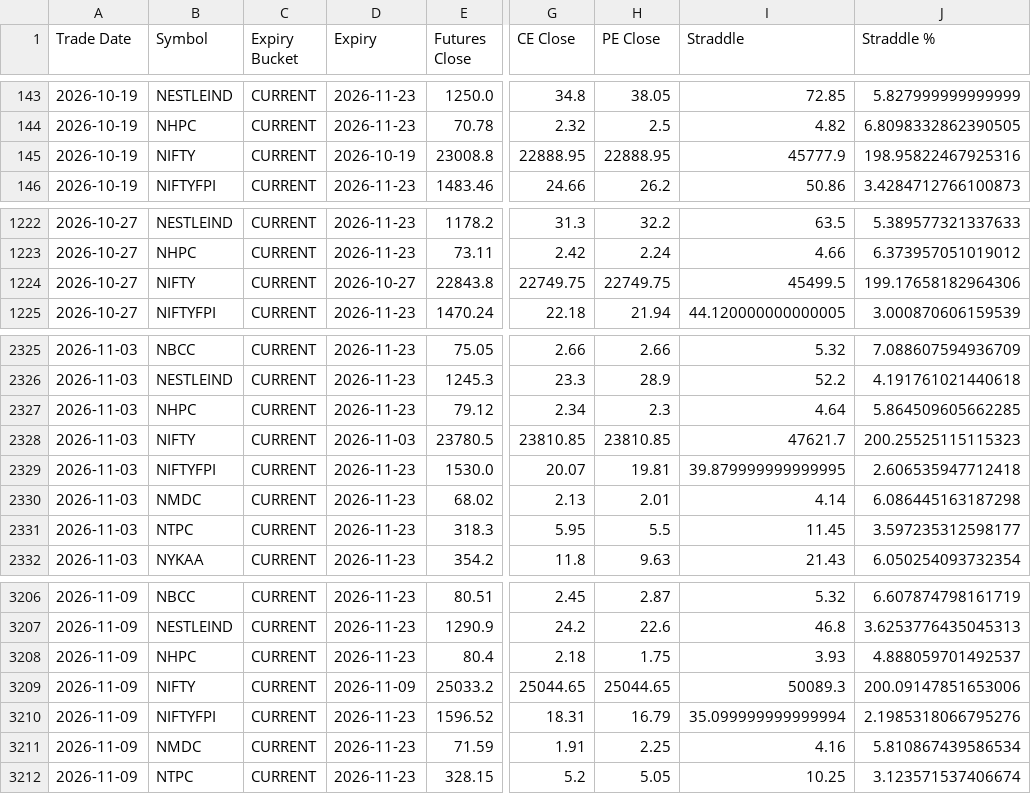
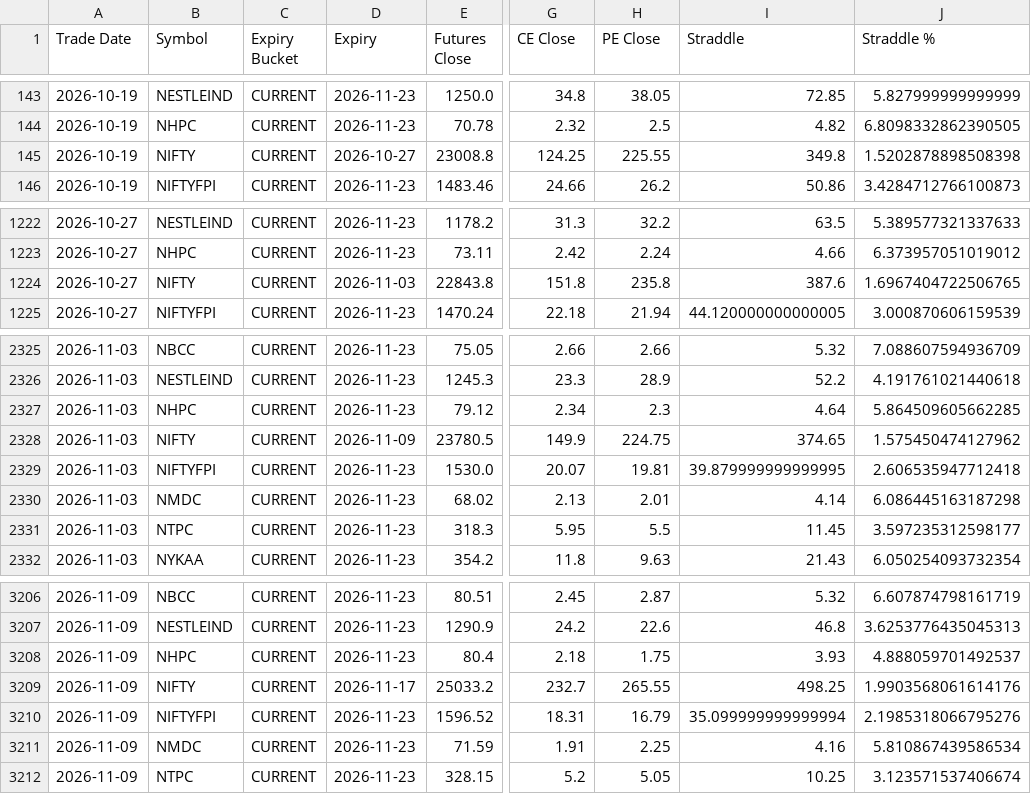
Before and after one commit to nikhil-040720/nse-fno-straddle, a CSV file: current_month.csv, drawn as a sheet; only a part is shown, gaps mark what is left out; the diff names each change by its address in the sheet, - before the commit and + after, or states it on an @@ line.

```diff
--- a/current_month.csv
+++ b/current_month.csv
-D145 (Expiry): 2026-10-19
+D145 (Expiry): 2026-10-27
-G145 (CE Close): 22888.95
+G145 (CE Close): 124.25
-H145 (PE Close): 22888.95
+H145 (PE Close): 225.55
-I145 (Straddle): 45777.9
+I145 (Straddle): 349.8
-J145 (Straddle %): 198.95822467925316
+J145 (Straddle %): 1.5202878898508398
-D1224 (Expiry): 2026-10-27
+D1224 (Expiry): 2026-11-03
-G1224 (CE Close): 22749.75
+G1224 (CE Close): 151.8
-H1224 (PE Close): 22749.75
+H1224 (PE Close): 235.8
-I1224 (Straddle): 45499.5
+I1224 (Straddle): 387.6
-J1224 (Straddle %): 199.17658182964306
+J1224 (Straddle %): 1.6967404722506765
-D2328 (Expiry): 2026-11-03
+D2328 (Expiry): 2026-11-09
-G2328 (CE Close): 23810.85
+G2328 (CE Close): 149.9
-H2328 (PE Close): 23810.85
+H2328 (PE Close): 224.75
-I2328 (Straddle): 47621.7
+I2328 (Straddle): 374.65
-J2328 (Straddle %): 200.25525115115323
+J2328 (Straddle %): 1.575450474127962
-D3209 (Expiry): 2026-11-09
+D3209 (Expiry): 2026-11-17
-G3209 (CE Close): 25044.65
+G3209 (CE Close): 232.7
-H3209 (PE Close): 25044.65
+H3209 (PE Close): 265.55
-I3209 (Straddle): 50089.3
+I3209 (Straddle): 498.25
-J3209 (Straddle %): 200.09147851653006
+J3209 (Straddle %): 1.9903568061614176
```
